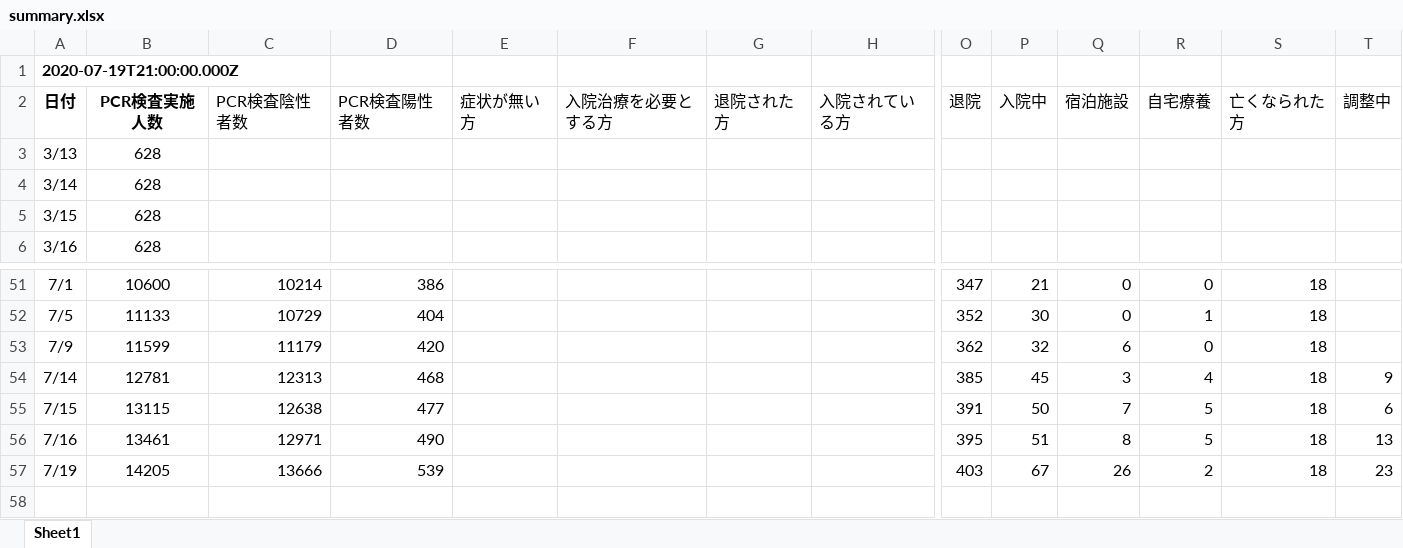
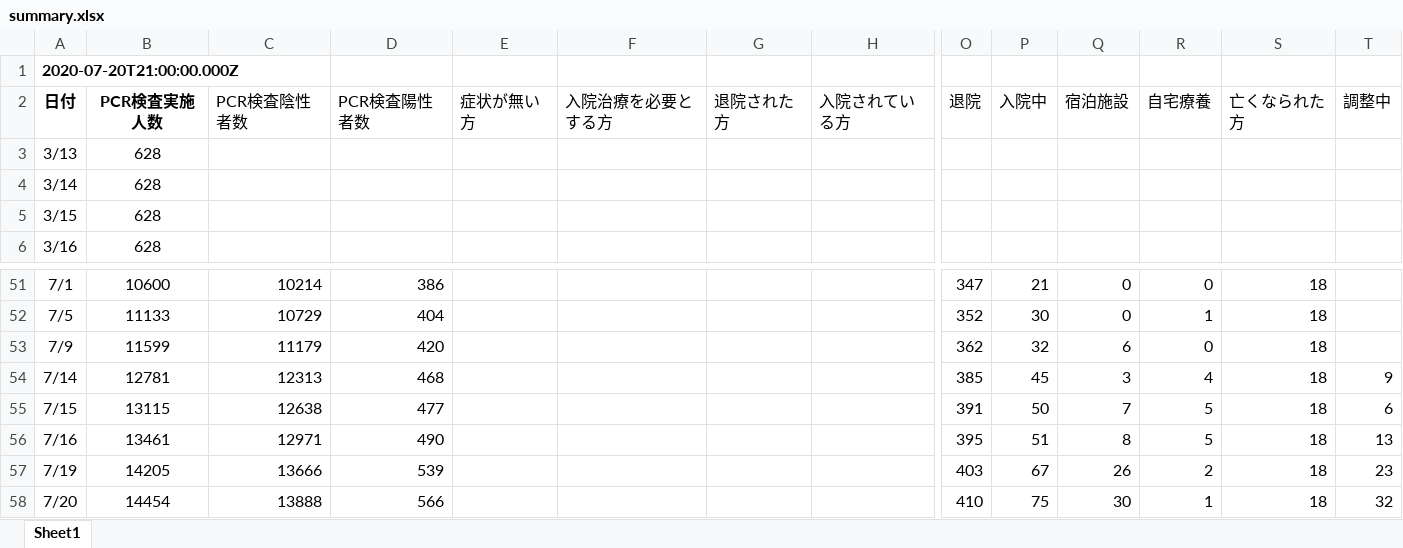
Before and after one commit to stop-covid19-kyoto/covid19kyoto-scraping, an Excel workbook: summary.xlsx, sheet Sheet1, drawn as a sheet; only a part is shown, gaps mark what is left out; values as stored, in another font and other column widths than the file's, no borders; charts and pictures not drawn; rows hold the shown columns only; the diff names each change by its address in the sheet, - before the commit and + after, or states it on an @@ line.

```diff
--- a/summary.xlsx (sheet Sheet1)
+++ b/summary.xlsx (sheet Sheet1)
-A1: 2020-07-19T21:00:00.000Z
+A1: 2020-07-20T21:00:00.000Z
+row 58: 7/20 | 14454 | 13888 | 566 |  |  |  |  | 410 | 75 | 30 | 1 | 18 | 32
```
Also changed, not shown: patients.xlsx, 5 other files.
